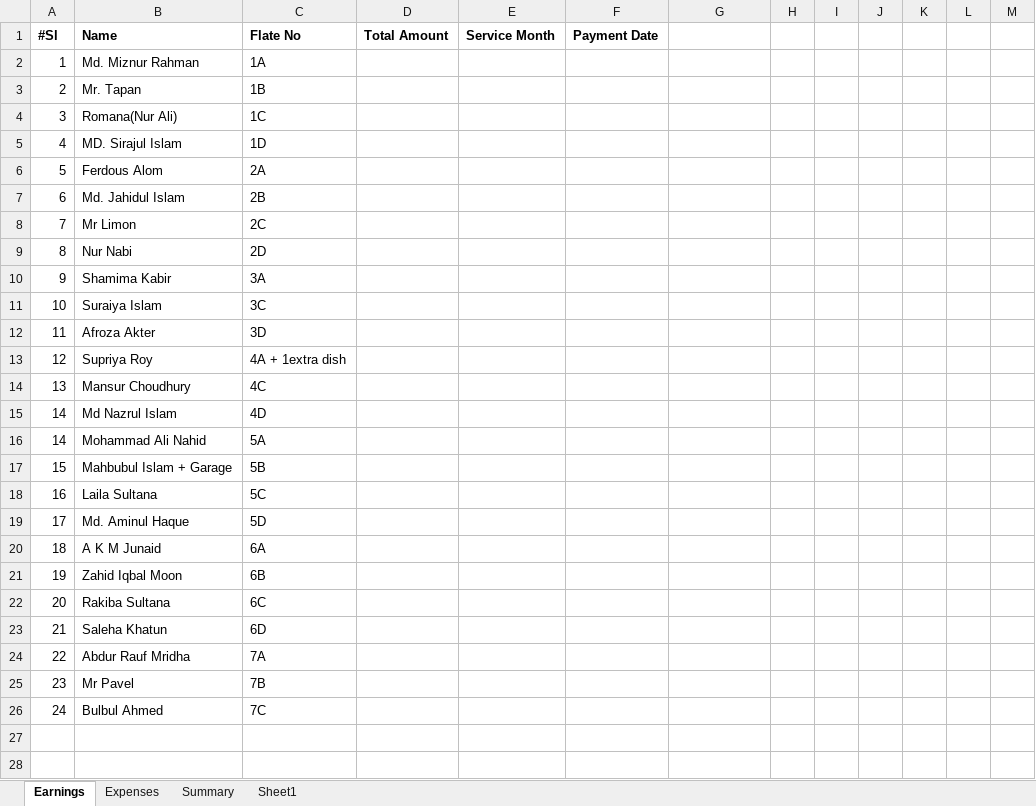
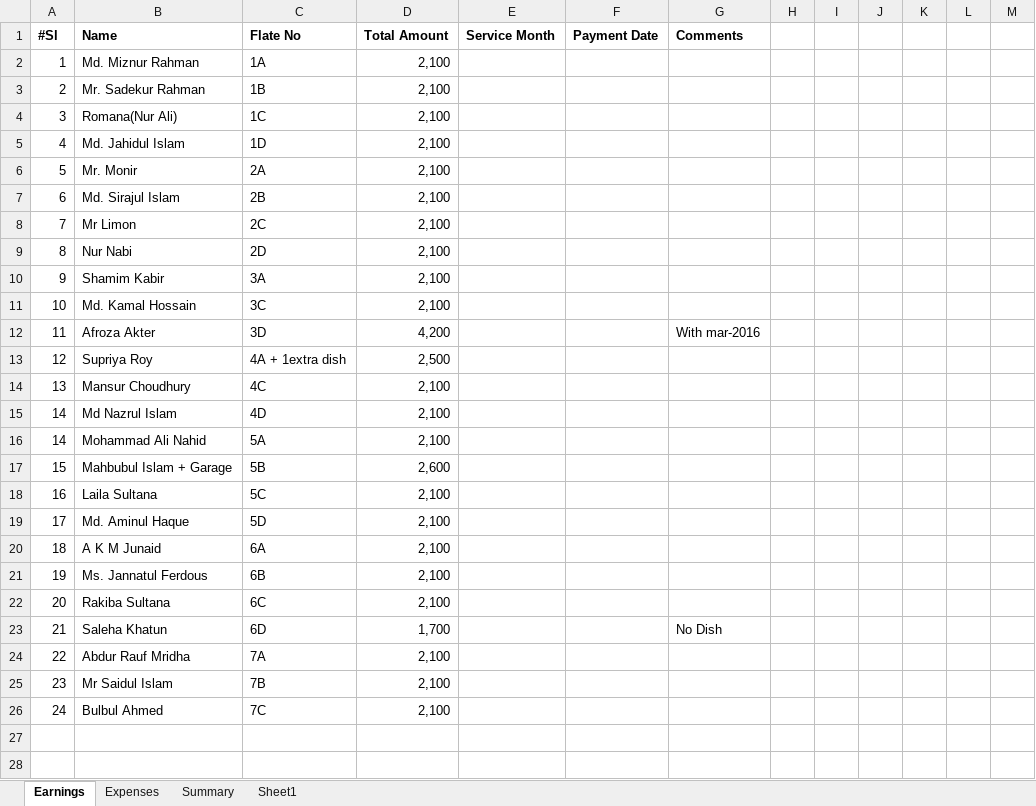
Before and after one commit to bulucseku/BasicHrSystem, an Excel workbook: documents/CalculationOfFlat/monthly service charge-April2016.xlsx, sheet Earnings, drawn as a sheet; only a part is shown; values as stored, in another font and other column widths than the file's, no borders; the diff covers the shown part only; the diff names each change by its address in the sheet, - before the commit and + after, or states it on an @@ line.

Commit message:
Cost of april

```diff
--- a/documents/CalculationOfFlat/monthly service charge-April2016.xlsx (sheet Earnings)
+++ b/documents/CalculationOfFlat/monthly service charge-April2016.xlsx (sheet Earnings)
-G1: (empty)
+G1: Comments
-D2:D11 (Total Amount): (empty)
+D2:D11 (Total Amount): 2,100
-B3 (Name): Mr. Tapan
+B3 (Name): Mr. Sadekur Rahman
-B5 (Name): MD. Sirajul Islam
+B5 (Name): Md. Jahidul Islam
-B6 (Name): Ferdous Alom
+B6 (Name): Mr. Monir
-B7 (Name): Md. Jahidul Islam
+B7 (Name): Md. Sirajul Islam
-B10 (Name): Shamima Kabir
+B10 (Name): Shamim Kabir
-B11 (Name): Suraiya Islam
+B11 (Name): Md. Kamal Hossain
-D12 (Total Amount): (empty)
+D12 (Total Amount): 4,200
-G12 (Comments): (empty)
+G12 (Comments): With mar-2016
-D13 (Total Amount): (empty)
+D13 (Total Amount): 2,500
-D14:D16 (Total Amount): (empty)
+D14:D16 (Total Amount): 2,100
-D17 (Total Amount): (empty)
+D17 (Total Amount): 2,600
-D18:D22 (Total Amount): (empty)
+D18:D22 (Total Amount): 2,100
-B21 (Name): Zahid Iqbal Moon
+B21 (Name): Ms. Jannatul Ferdous
-D23 (Total Amount): (empty)
+D23 (Total Amount): 1,700
-G23 (Comments): (empty)
+G23 (Comments): No Dish
-D24:D26 (Total Amount): (empty)
+D24:D26 (Total Amount): 2,100
-B25 (Name): Mr Pavel
+B25 (Name): Mr Saidul Islam
```
Also changed, not shown: 1 added row, 10 removed rows and 23 edited cells elsewhere in this sheet.
